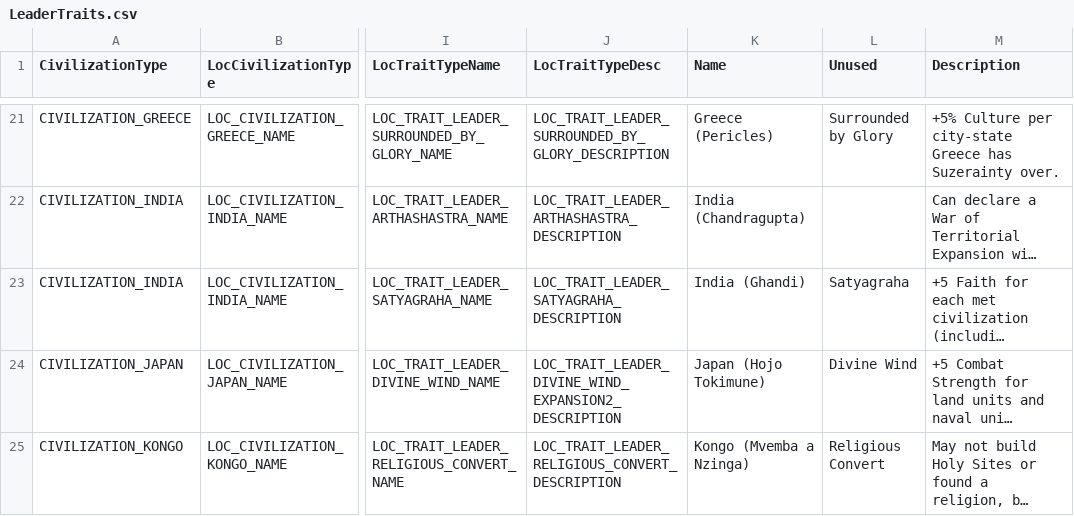
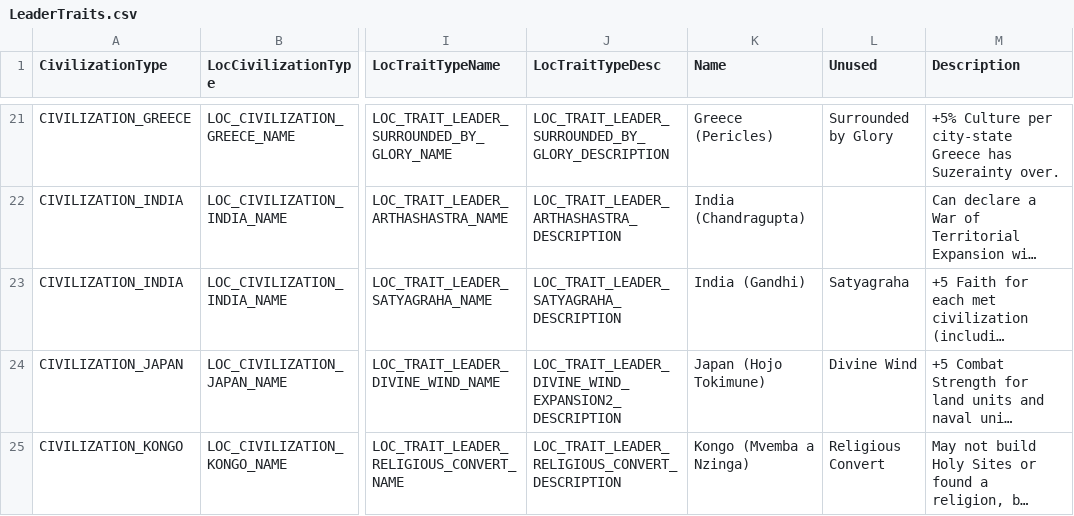
Before and after one commit to kremkrem/civ-blitz, a CSV file: src/main/resources/csv/LeaderTraits.csv, drawn as a sheet; only a part is shown, gaps mark what is left out; long unchanged cells end in …; the diff names each change by its address in the sheet, - before the commit and + after, or states it on an @@ line.

Commit message:
Fix typo (Gandhi)

```diff
--- a/src/main/resources/csv/LeaderTraits.csv
+++ b/src/main/resources/csv/LeaderTraits.csv
-K23 (Name): India (Ghandi)
+K23 (Name): India (Gandhi)
```
